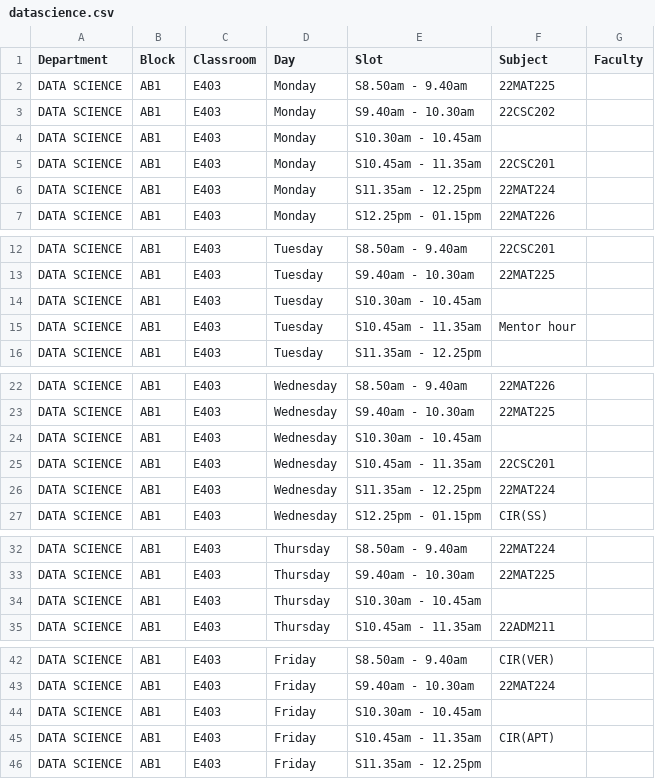
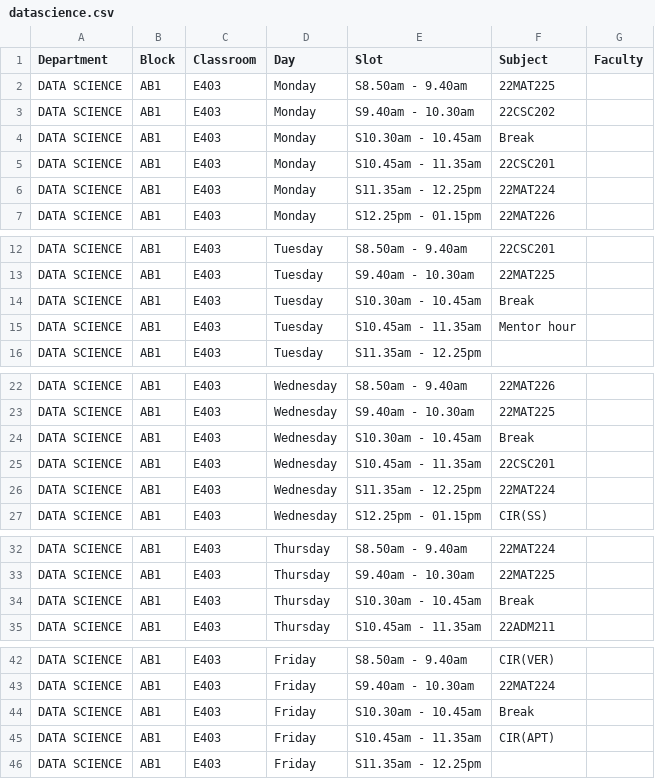
Before and after one commit to gayathry575/freeslot, a CSV file: datascience.csv, drawn as a sheet; only a part is shown, gaps mark what is left out.

Commit message:
added break in timing 10:30 - 10:45

```diff
--- a/datascience.csv
+++ b/datascience.csv
@@ -3,3 +3,3 @@ DATA SCIENCE,AB1,E403,Monday,S8.50am - 9.40am,22MAT225,
 DATA SCIENCE,AB1,E403,Monday,S9.40am - 10.30am,22CSC202,
-DATA SCIENCE,AB1,E403,Monday,S10.30am - 10.45am,,
+DATA SCIENCE,AB1,E403,Monday,S10.30am - 10.45am,Break,
 DATA SCIENCE,AB1,E403,Monday,S10.45am - 11.35am,22CSC201,
@@ -13,3 +13,3 @@ DATA SCIENCE,AB1,E403,Tuesday,S8.50am - 9.40am,22CSC201,
 DATA SCIENCE,AB1,E403,Tuesday,S9.40am - 10.30am,22MAT225,
-DATA SCIENCE,AB1,E403,Tuesday,S10.30am - 10.45am,,
+DATA SCIENCE,AB1,E403,Tuesday,S10.30am - 10.45am,Break,
 DATA SCIENCE,AB1,E403,Tuesday,S10.45am - 11.35am,Mentor hour,
@@ -23,3 +23,3 @@ DATA SCIENCE,AB1,E403,Wednesday,S8.50am - 9.40am,22MAT226,
 DATA SCIENCE,AB1,E403,Wednesday,S9.40am - 10.30am,22MAT225,
-DATA SCIENCE,AB1,E403,Wednesday,S10.30am - 10.45am,,
+DATA SCIENCE,AB1,E403,Wednesday,S10.30am - 10.45am,Break,
 DATA SCIENCE,AB1,E403,Wednesday,S10.45am - 11.35am,22CSC201,
@@ -33,3 +33,3 @@ DATA SCIENCE,AB1,E403,Thursday,S8.50am - 9.40am,22MAT224,
 DATA SCIENCE,AB1,E403,Thursday,S9.40am - 10.30am,22MAT225,
-DATA SCIENCE,AB1,E403,Thursday,S10.30am - 10.45am,,
+DATA SCIENCE,AB1,E403,Thursday,S10.30am - 10.45am,Break,
 DATA SCIENCE,AB1,E403,Thursday,S10.45am - 11.35am,22ADM211,
@@ -43,3 +43,3 @@ DATA SCIENCE,AB1,E403,Friday,S8.50am - 9.40am,CIR(VER),
 DATA SCIENCE,AB1,E403,Friday,S9.40am - 10.30am,22MAT224,
-DATA SCIENCE,AB1,E403,Friday,S10.30am - 10.45am,,
+DATA SCIENCE,AB1,E403,Friday,S10.30am - 10.45am,Break,
 DATA SCIENCE,AB1,E403,Friday,S10.45am - 11.35am,CIR(APT),
```
